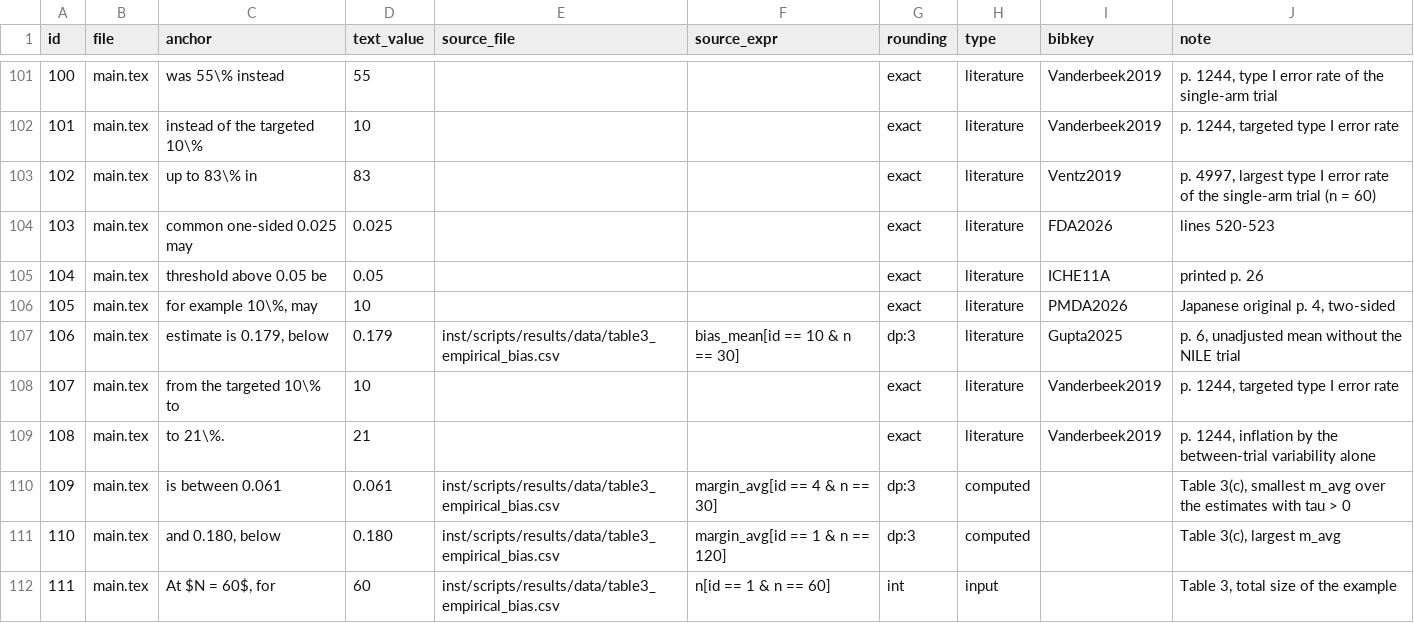
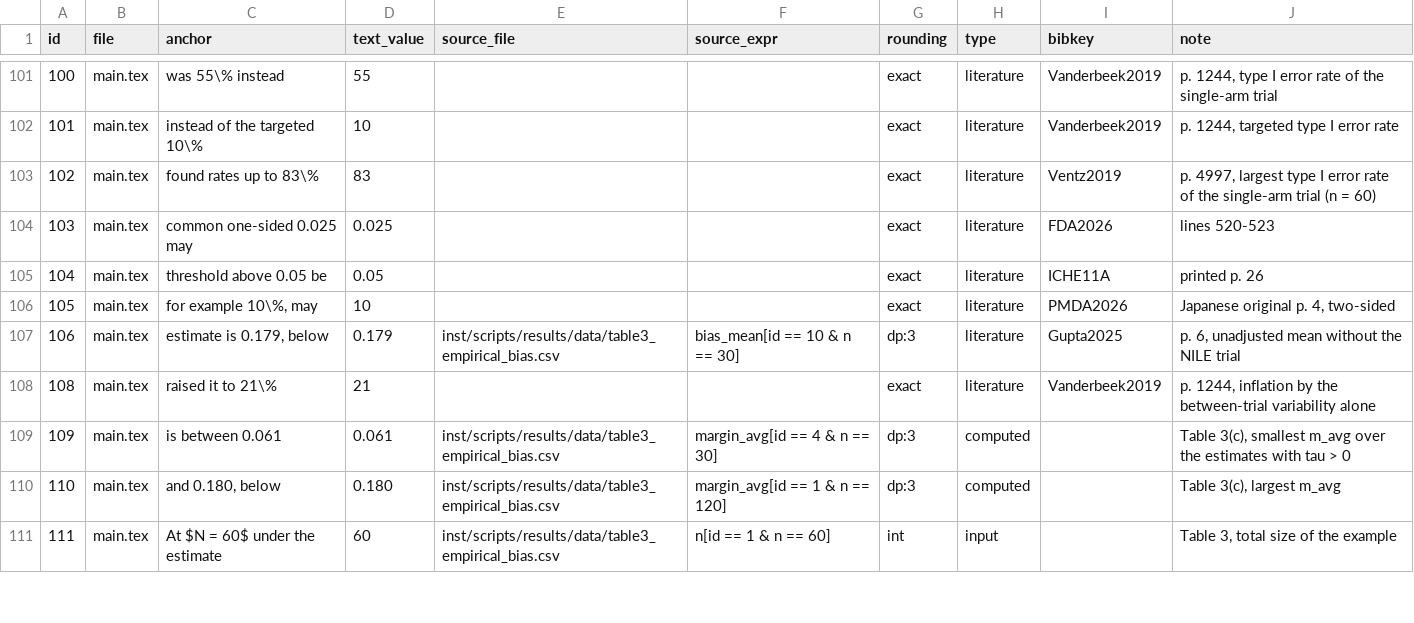
Before and after one commit to gosukehommaEX/satrct, a CSV file: inst/scripts/number_locations.csv, drawn as a sheet; only a part is shown, gaps mark what is left out; removed rows and columns are numbered as before the commit, all else as after; the diff covers the shown part only; the diff names each change by its address in the sheet, - before the commit and + after, or states it on an @@ line.

```diff
--- a/inst/scripts/number_locations.csv
+++ b/inst/scripts/number_locations.csv
-C103 (anchor): up to 83\% in
+C103 (anchor): found rates up to 83\%
-row 108: 107 | main.tex | from the targeted 10\% to | 10 |  |  | exact | literature | Vanderbeek2019 | p. 1244, targeted type I error rate
-C108 (anchor): to 21\%.
+C108 (anchor): raised it to 21\%
-C111 (anchor): At $N = 60$, for
+C111 (anchor): At $N = 60$ under the estimate
```
Also changed, not shown: 8 added rows, 2 removed rows, 12 edited cells and row numbers in column A elsewhere in this file, inst/scripts/results/number_check.csv.
